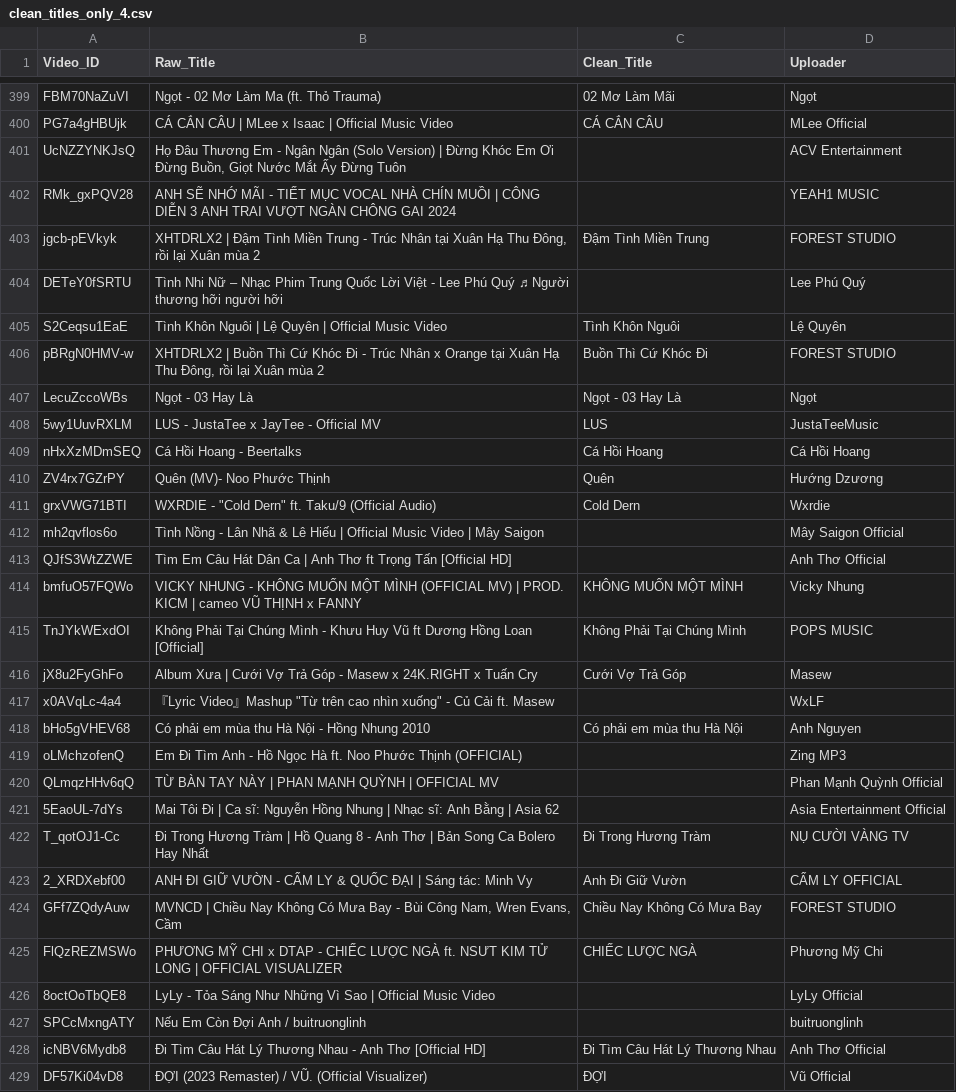
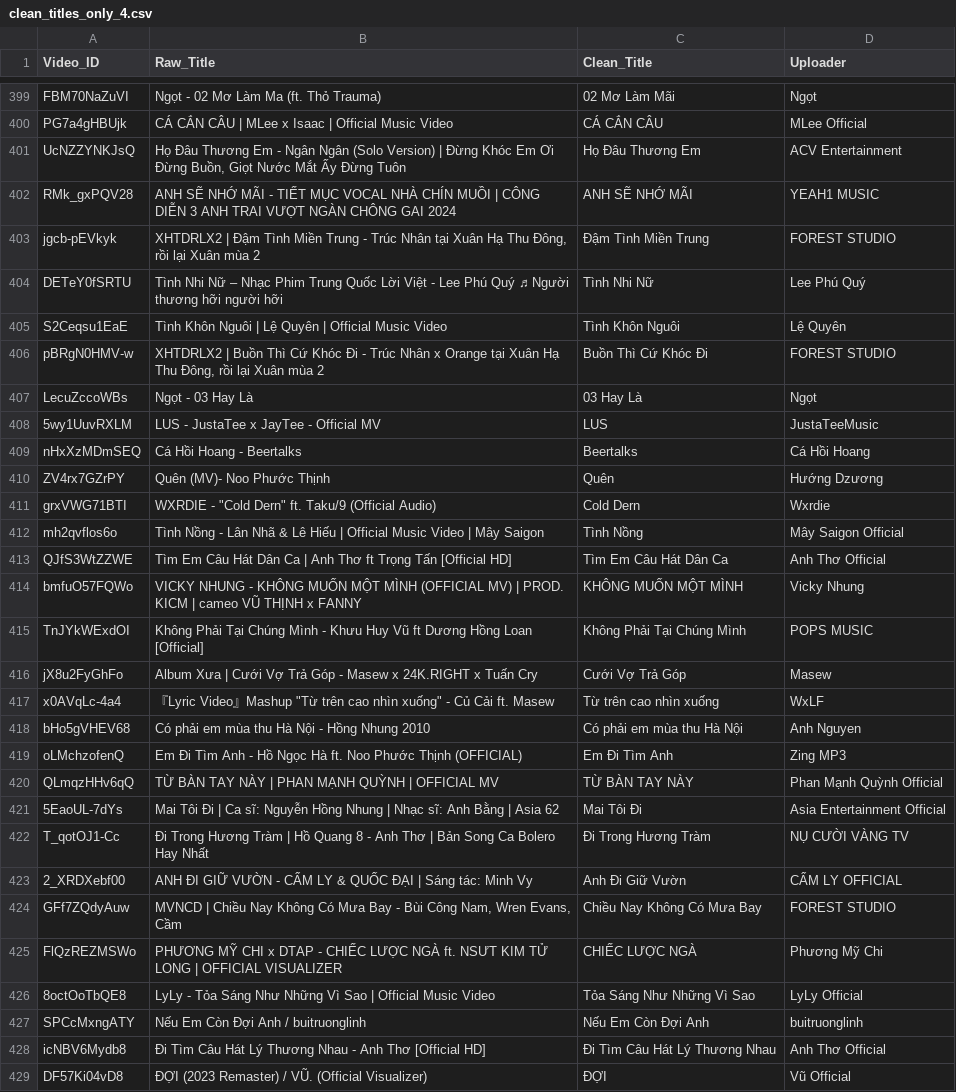
Before and after one commit to thanhnhan959604/musicEmotionRecognition, a CSV file: data/processed/splits_clean/clean_titles_only_4.csv, drawn as a sheet; only a part is shown, gaps mark what is left out; the diff covers the shown part only.

Commit message:
add clean

```diff
--- a/data/processed/splits_clean/clean_titles_only_4.csv
+++ b/data/processed/splits_clean/clean_titles_only_4.csv
@@ -400,15 +400,15 @@ FBM70NaZuVI,Ngọt - 02 Mơ Làm Ma  (ft. Thỏ Trauma),02 Mơ Làm Mãi,Ngọ
 PG7a4gHBUjk,CÁ CẮN CÂU | MLee x Isaac | Official Music Video,CÁ CẮN CÂU,MLee Official
-UcNZZYNKJsQ,"Họ Đâu Thương Em - Ngân Ngân (Solo Version) | Đừng Khóc Em Ơi Đừng Buồn, Giọt Nước Mắt Ấy Đừng Tuôn",,ACV Entertainment
-RMk_gxPQV28,ANH SẼ NHỚ MÃI - TIẾT MỤC VOCAL NHÀ CHÍN MUỒI | CÔNG DIỄN 3 ANH TRAI VƯỢT NGÀN CHÔNG GAI 2024,,YEAH1 MUSIC
+UcNZZYNKJsQ,"Họ Đâu Thương Em - Ngân Ngân (Solo Version) | Đừng Khóc Em Ơi Đừng Buồn, Giọt Nước Mắt Ấy Đừng Tuôn",Họ Đâu Thương Em,ACV Entertainment
+RMk_gxPQV28,ANH SẼ NHỚ MÃI - TIẾT MỤC VOCAL NHÀ CHÍN MUỒI | CÔNG DIỄN 3 ANH TRAI VƯỢT NGÀN CHÔNG GAI 2024,ANH SẼ NHỚ MÃI,YEAH1 MUSIC
 jgcb-pEVkyk,"XHTDRLX2 | Đậm Tình Miền Trung - Trúc Nhân tại Xuân Hạ Thu Đông, rồi lại Xuân mùa 2",Đậm Tình Miền Trung,FOREST STUDIO
-DETeY0fSRTU,Tình Nhi Nữ – Nhạc Phim Trung Quốc Lời Việt - Lee Phú Quý ♬Người thương hỡi người hỡi,,Lee Phú Quý
+DETeY0fSRTU,Tình Nhi Nữ – Nhạc Phim Trung Quốc Lời Việt - Lee Phú Quý ♬Người thương hỡi người hỡi,Tình Nhi Nữ,Lee Phú Quý
 S2Ceqsu1EaE,Tình Khôn Nguôi | Lệ Quyên | Official Music Video,Tình Khôn Nguôi,Lệ Quyên
 pBRgN0HMV-w,"XHTDRLX2 | Buồn Thì Cứ Khóc Đi - Trúc Nhân x Orange tại Xuân Hạ Thu Đông, rồi lại Xuân mùa 2",Buồn Thì Cứ Khóc Đi,FOREST STUDIO
-LecuZccoWBs,Ngọt - 03 Hay Là,Ngọt - 03 Hay Là,Ngọt
+LecuZccoWBs,Ngọt - 03 Hay Là,03 Hay Là,Ngọt
 5wy1UuvRXLM,LUS - JustaTee x JayTee - Official MV,LUS,JustaTeeMusic
-nHxXzMDmSEQ,Cá Hồi Hoang - Beertalks,Cá Hồi Hoang,Cá Hồi Hoang
+nHxXzMDmSEQ,Cá Hồi Hoang - Beertalks,Beertalks,Cá Hồi Hoang
 ZV4rx7GZrPY,Quên (MV)- Noo Phước Thịnh,Quên,Hướng Dzương
 grxVWG71BTI,"WXRDIE - ""Cold Dern"" ft. Taku/9 (Official Audio)",Cold Dern,Wxrdie
-mh2qvflos6o,Tình Nồng - Lân Nhã & Lê Hiếu | Official Music Video | Mây Saigon,,Mây Saigon Official
-QJfS3WtZZWE,Tìm Em Câu Hát Dân Ca | Anh Thơ ft Trọng Tấn [Official HD],,Anh Thơ Official
+mh2qvflos6o,Tình Nồng - Lân Nhã & Lê Hiếu | Official Music Video | Mây Saigon,Tình Nồng,Mây Saigon Official
+QJfS3WtZZWE,Tìm Em Câu Hát Dân Ca | Anh Thơ ft Trọng Tấn [Official HD],Tìm Em Câu Hát Dân Ca,Anh Thơ Official
 bmfuO57FQWo,VICKY NHUNG - KHÔNG MUỐN MỘT MÌNH (OFFICIAL MV) | PROD. KICM | cameo VŨ THỊNH x FANNY,KHÔNG MUỐN MỘT MÌNH,Vicky Nhung
@@ -416,7 +416,7 @@ TnJYkWExdOI,Không Phải Tại Chúng Mình - Khưu Huy Vũ ft Dương Hồng L
 jX8u2FyGhFo,Album Xưa | Cưới Vợ Trả Góp - Masew x 24K.RIGHT x Tuấn Cry,Cưới Vợ Trả Góp,Masew
-x0AVqLc-4a4,"『Lyric Video』Mashup ""Từ trên cao nhìn xuống"" - Củ Cải ft. Masew",,WxLF
+x0AVqLc-4a4,"『Lyric Video』Mashup ""Từ trên cao nhìn xuống"" - Củ Cải ft. Masew",Từ trên cao nhìn xuống,WxLF
 bHo5gVHEV68,Có phải em mùa thu Hà Nội - Hồng Nhung 2010,Có phải em mùa thu Hà Nội,Anh Nguyen
-oLMchzofenQ,Em Đi Tìm Anh - Hồ Ngọc Hà ft. Noo Phước Thịnh (OFFICIAL),,Zing MP3
-QLmqzHHv6qQ,TỪ BÀN TAY NÀY | PHAN MẠNH QUỲNH | OFFICIAL MV,,Phan Mạnh Quỳnh Official
-5EaoUL-7dYs,Mai Tôi Đi | Ca sĩ: Nguyễn Hồng Nhung | Nhạc sĩ: Anh Bằng | Asia 62,,Asia Entertainment Official
+oLMchzofenQ,Em Đi Tìm Anh - Hồ Ngọc Hà ft. Noo Phước Thịnh (OFFICIAL),Em Đi Tìm Anh,Zing MP3
+QLmqzHHv6qQ,TỪ BÀN TAY NÀY | PHAN MẠNH QUỲNH | OFFICIAL MV,TỪ BÀN TAY NÀY,Phan Mạnh Quỳnh Official
+5EaoUL-7dYs,Mai Tôi Đi | Ca sĩ: Nguyễn Hồng Nhung | Nhạc sĩ: Anh Bằng | Asia 62,Mai Tôi Đi,Asia Entertainment Official
 T_qotOJ1-Cc,Đi Trong Hương Tràm | Hồ Quang 8  - Anh Thơ | Bản Song Ca Bolero Hay Nhất,Đi Trong Hương Tràm,NỤ CƯỜI VÀNG TV
@@ -425,4 +425,4 @@ GFf7ZQdyAuw,"MVNCD | Chiều Nay Không Có Mưa Bay - Bùi Công Nam, Wren Evan
 FlQzREZMSWo,PHƯƠNG MỸ CHI x DTAP - CHIẾC LƯỢC NGÀ ft. NSƯT KIM TỬ LONG | OFFICIAL VISUALIZER,CHIẾC LƯỢC NGÀ,Phương Mỹ Chi
-8octOoTbQE8,LyLy - Tỏa Sáng Như Những Vì Sao | Official Music Video,,LyLy Official
-SPCcMxngATY,Nếu Em Còn Đợi Anh / buitruonglinh,,buitruonglinh
+8octOoTbQE8,LyLy - Tỏa Sáng Như Những Vì Sao | Official Music Video,Tỏa Sáng Như Những Vì Sao,LyLy Official
+SPCcMxngATY,Nếu Em Còn Đợi Anh / buitruonglinh,Nếu Em Còn Đợi Anh,buitruonglinh
 icNBV6Mydb8,Đi Tìm Câu Hát Lý Thương Nhau - Anh Thơ [Official HD],Đi Tìm Câu Hát Lý Thương Nhau,Anh Thơ Official
```
Also changed, not shown: 81 edited cells elsewhere in this file, data/processed/splits_clean/clean_titles_only_2.csv, data/processed/splits_clean/clean_titles_only_3.csv.
